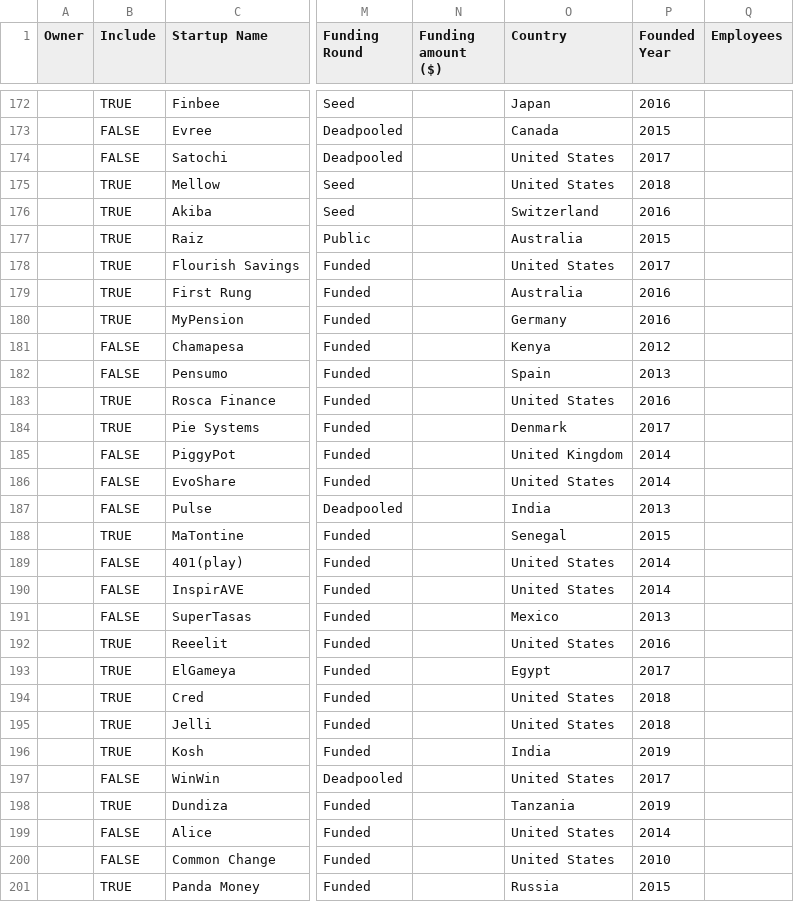
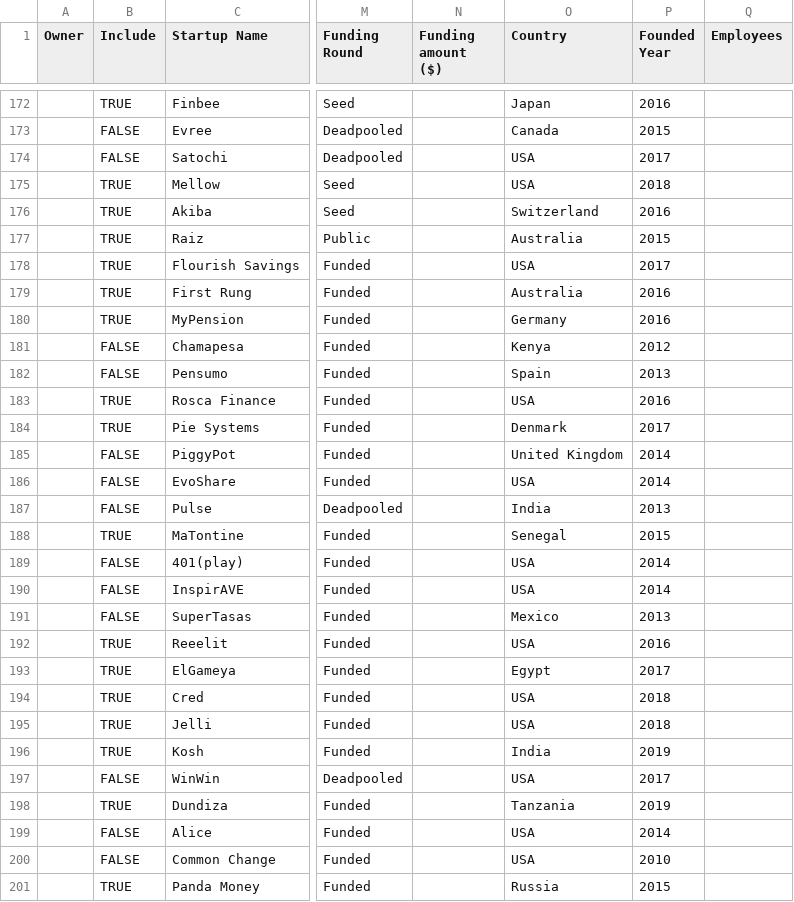
Before and after one commit to RainmakingInnovation/BNPParibas, a CSV file: BNP Paribas Startups - Database.csv, drawn as a sheet; only a part is shown, gaps mark what is left out; the diff covers the shown part only; the diff names each change by its address in the sheet, - before the commit and + after, or states it on an @@ line.

```diff
--- a/BNP Paribas Startups - Database.csv
+++ b/BNP Paribas Startups - Database.csv
-O174:O175 (Country): United States
+O174:O175 (Country): USA
-O178 (Country): United States
+O178 (Country): USA
-O183 (Country): United States
+O183 (Country): USA
-O186 (Country): United States
+O186 (Country): USA
-O189:O190 (Country): United States
+O189:O190 (Country): USA
-O192 (Country): United States
+O192 (Country): USA
-O194:O195 (Country): United States
+O194:O195 (Country): USA
-O197 (Country): United States
+O197 (Country): USA
-O199:O200 (Country): United States
+O199:O200 (Country): USA
```
Also changed, not shown: 105 edited cells elsewhere in this file, 1 other file.
